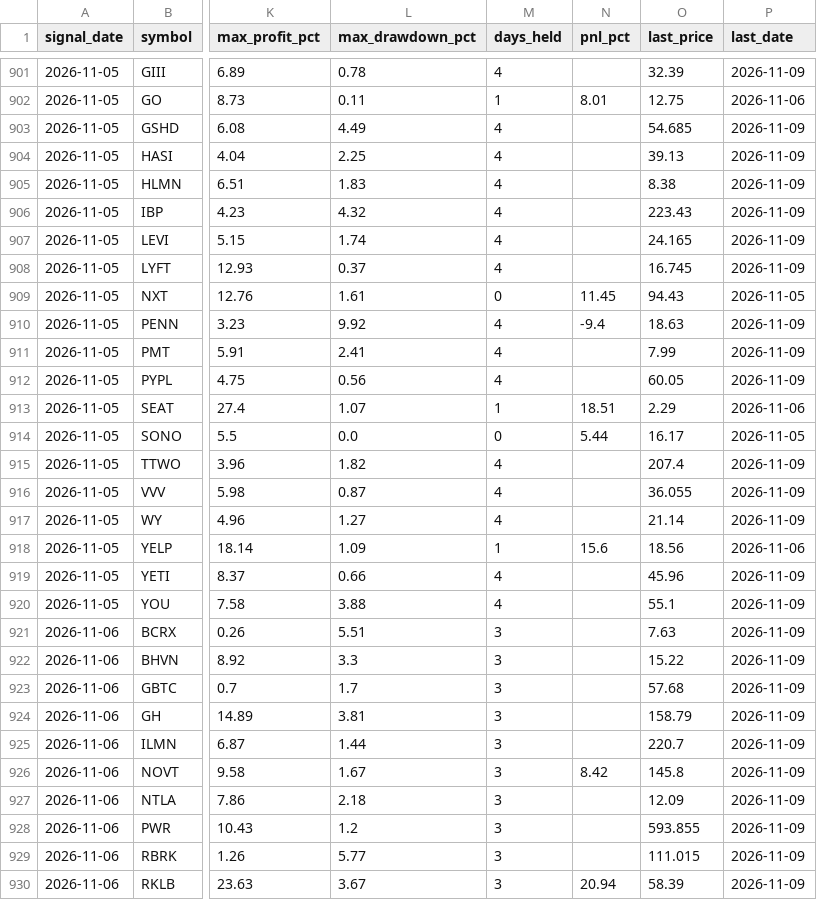
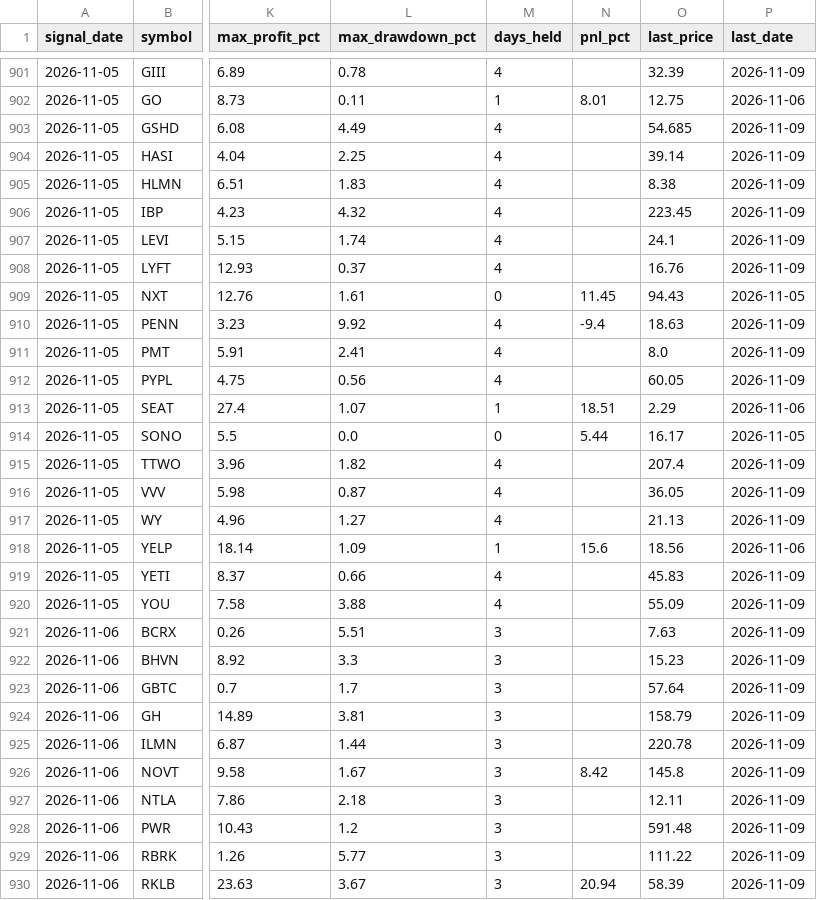
Before and after one commit to faizjio7011-code/checking-trade-signals, a CSV file: report/trade_performance.csv, drawn as a sheet; only a part is shown, gaps mark what is left out; the diff covers the shown part only; the diff names each change by its address in the sheet, - before the commit and + after, or states it on an @@ line.

```diff
--- a/report/trade_performance.csv
+++ b/report/trade_performance.csv
-O904 (last_price): 39.13
+O904 (last_price): 39.14
-O906 (last_price): 223.43
+O906 (last_price): 223.45
-O907 (last_price): 24.165
+O907 (last_price): 24.1
-O908 (last_price): 16.745
+O908 (last_price): 16.76
-O911 (last_price): 7.99
+O911 (last_price): 8.0
-O916 (last_price): 36.055
+O916 (last_price): 36.05
-O917 (last_price): 21.14
+O917 (last_price): 21.13
-O919 (last_price): 45.96
+O919 (last_price): 45.83
-O920 (last_price): 55.1
+O920 (last_price): 55.09
-O922 (last_price): 15.22
+O922 (last_price): 15.23
-O923 (last_price): 57.68
+O923 (last_price): 57.64
-O925 (last_price): 220.7
+O925 (last_price): 220.78
-O927 (last_price): 12.09
+O927 (last_price): 12.11
-O928 (last_price): 593.855
+O928 (last_price): 591.48
-O929 (last_price): 111.015
+O929 (last_price): 111.22
```
Also changed, not shown: 7 added rows and 31 edited cells elsewhere in this file, report/reentry.csv, report/sl_hit.csv, 4 other files.
